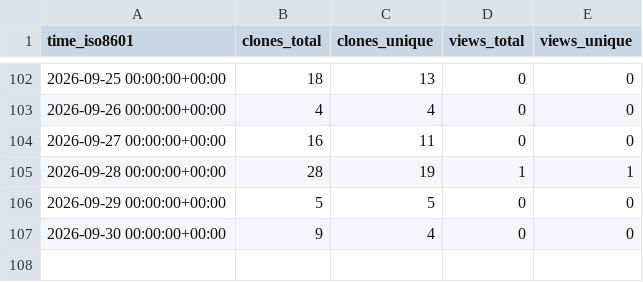
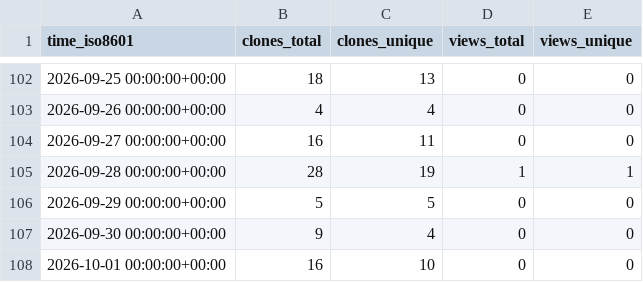
Before and after one commit to Smidle/spotlight-intro, a CSV file: Smidle/spotlight-intro/ghrs-data/views_clones_aggregate.csv, drawn as a sheet; only a part is shown, gaps mark what is left out; the diff names each change by its address in the sheet, - before the commit and + after, or states it on an @@ line.

```diff
--- a/Smidle/spotlight-intro/ghrs-data/views_clones_aggregate.csv
+++ b/Smidle/spotlight-intro/ghrs-data/views_clones_aggregate.csv
+row 108: 2026-10-01 00:00:00+00:00 | 16 | 10 | 0 | 0
```
Also changed, not shown: 1 other file.
